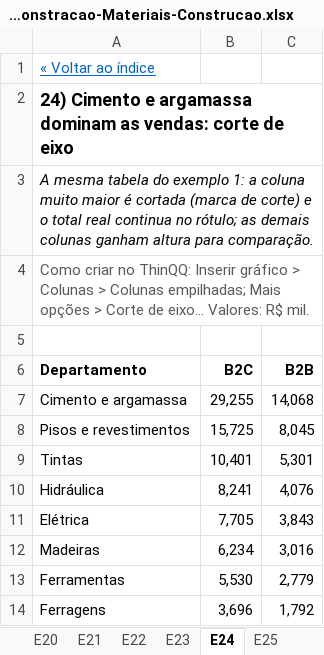
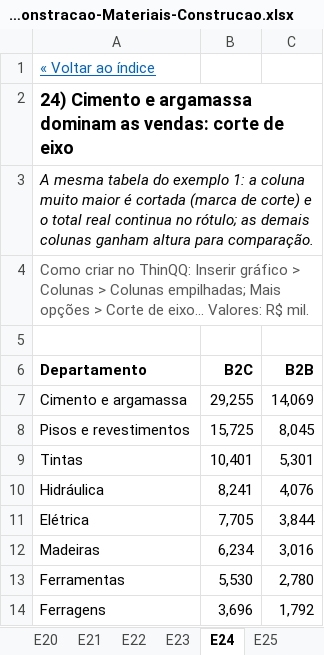
Before and after one commit to israeldias-hub/ThinQQ, an Excel workbook: exemplos/ThinQQ-Demonstracao-Materiais-Construcao.xlsx, sheet E24, drawn as a sheet; values as stored, in another font and other column widths than the file's, no borders; charts and pictures not drawn; the diff names each change by its address in the sheet, - before the commit and + after, or states it on an @@ line.

```diff
--- a/exemplos/ThinQQ-Demonstracao-Materiais-Construcao.xlsx (sheet E24)
+++ b/exemplos/ThinQQ-Demonstracao-Materiais-Construcao.xlsx (sheet E24)
-C7 (B2B): 14,068
+C7 (B2B): 14,069
-C11 (B2B): 3,843
+C11 (B2B): 3,844
-C13 (B2B): 2,779
+C13 (B2B): 2,780
```
Also changed, not shown: sheet Indice, sheet E01, sheet E03, sheet E06, sheet E08, sheet E12, 5 more sheets, formulas that keep their value, charts or pictures.
